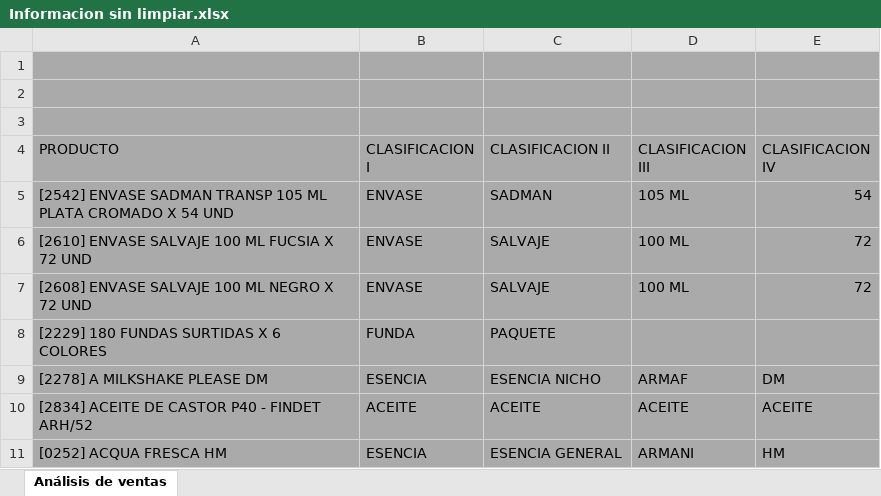
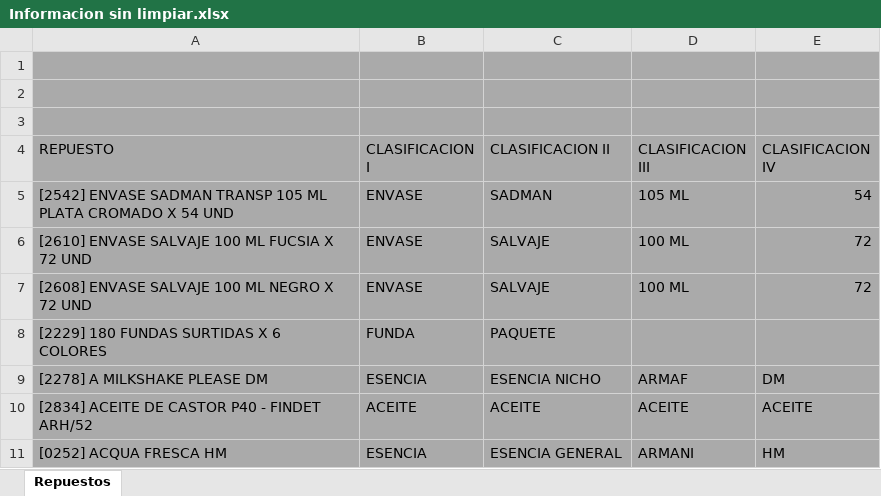
Before and after one commit to NDanielR/SIGMAP, an Excel workbook: ETL/Data/Informacion sin limpiar.xlsx, sheet Repuestos, drawn as a sheet; only a part is shown; values as stored, in another font and other column widths than the file's, no borders; the diff names each change by its address in the sheet, - before the commit and + after, or states it on an @@ line.

```diff
--- a/ETL/Data/Informacion sin limpiar.xlsx (sheet Repuestos)
+++ b/ETL/Data/Informacion sin limpiar.xlsx (sheet Repuestos)
-sheet tab: Análisis de ventas
+sheet tab: Repuestos
-A4: PRODUCTO
+A4: REPUESTO
```
Also changed, not shown: 54 other files.
